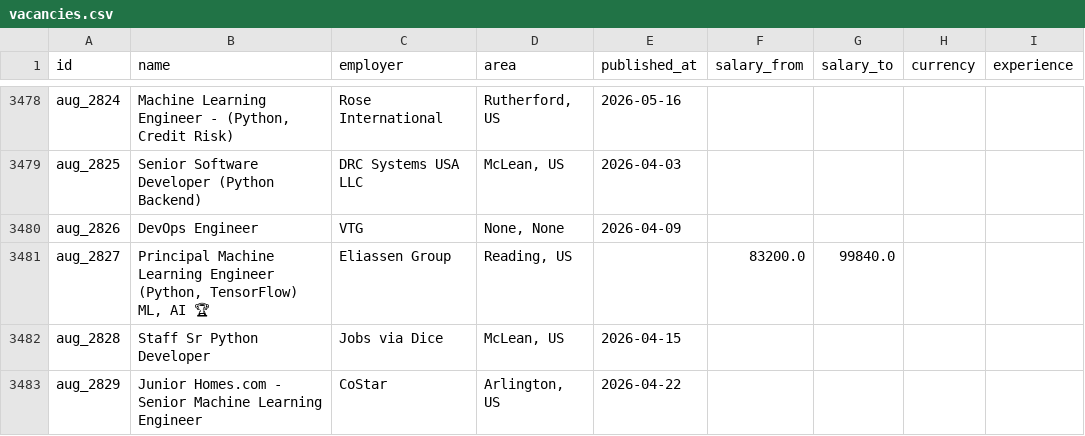
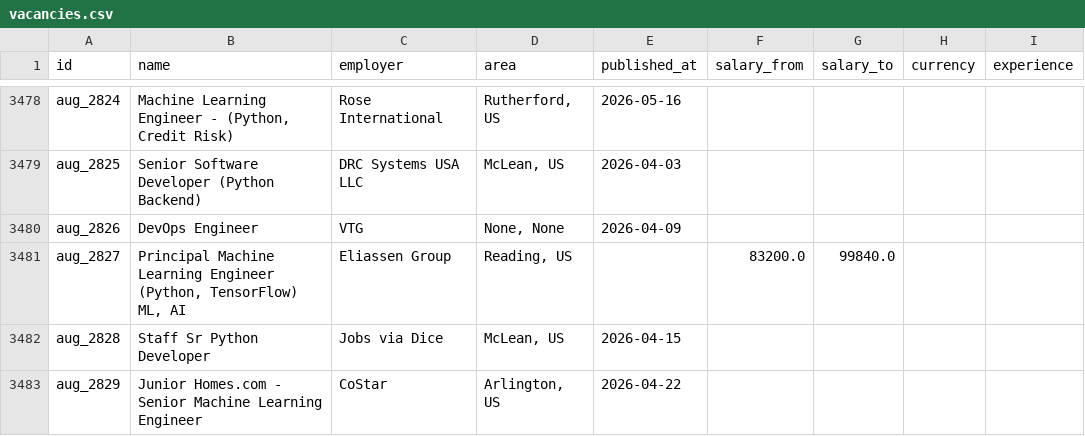
Before and after one commit to stikking/scraping-hh, a CSV file: vacancies.csv, drawn as a sheet; only a part is shown, gaps mark what is left out; the diff covers the shown part only.

```diff
--- a/vacancies.csv
+++ b/vacancies.csv
@@ -3480,3 +3480,3 @@ aug_2825,Senior Software Developer (Python  Backend),DRC Systems USA LLC,"McLean
 aug_2826,DevOps Engineer,VTG,"None, None",2026-04-09,,,,
-aug_2827,"Principal Machine Learning Engineer (Python, TensorFlow) ML, AI 🏆",Eliassen Group,"Reading, US",,83200.0,99840.0,,
+aug_2827,"Principal Machine Learning Engineer (Python, TensorFlow) ML, AI ",Eliassen Group,"Reading, US",,83200.0,99840.0,,
 aug_2828,Staff Sr Python Developer,Jobs via Dice,"McLean, US",2026-04-15,,,,
```
Also changed, not shown: 92 edited cells elsewhere in this file.
